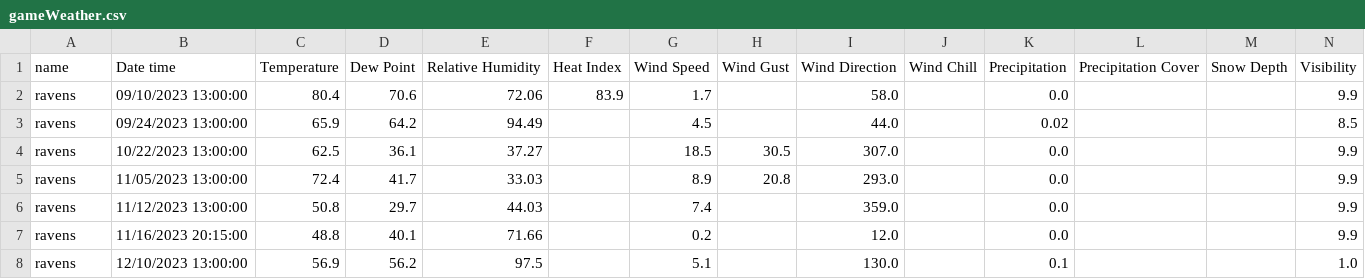
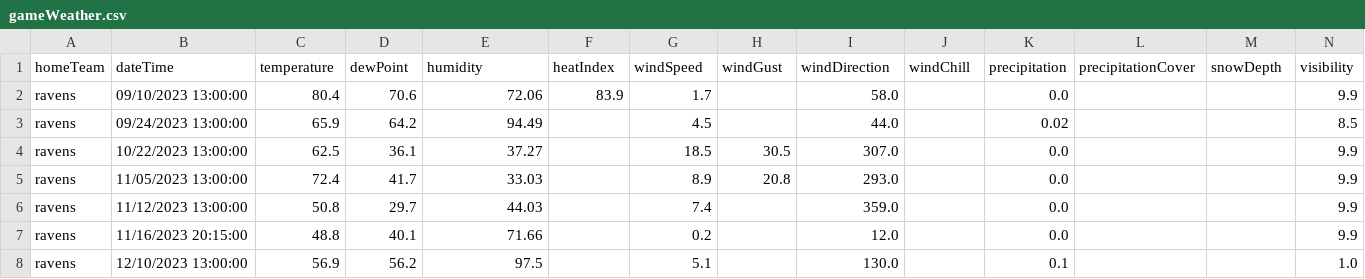
Before and after one commit to Nick-Lagges/NFL-Analyzer, a CSV file: database/weather/gameWeather.csv, drawn as a sheet; only a part is shown; removed rows and columns are numbered as before the commit, all else as after; rows hold the shown columns only; the diff names each change by its address in the sheet, - before the commit and + after, or states it on an @@ line.

```diff
--- a/database/weather/gameWeather.csv
+++ b/database/weather/gameWeather.csv
-row 1: name | Date time | Temperature | Dew Point | Relative Humidity | Heat Index | Wind Speed | Wind Gust | Wind Direction | Wind Chill | Precipitation | Precipitation Cover | Snow Depth | Visibility
+row 1: homeTeam | dateTime | temperature | dewPoint | humidity | heatIndex | windSpeed | windGust | windDirection | windChill | precipitation | precipitationCover | snowDepth | visibility
```
Also changed, not shown: 8 other files.
